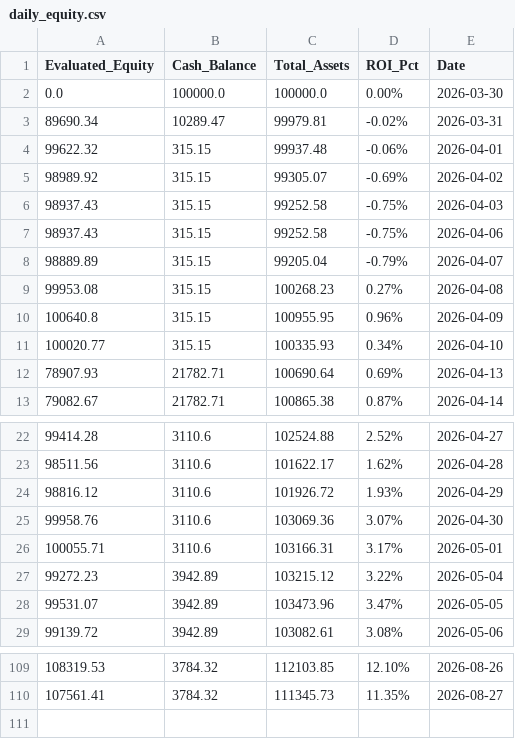
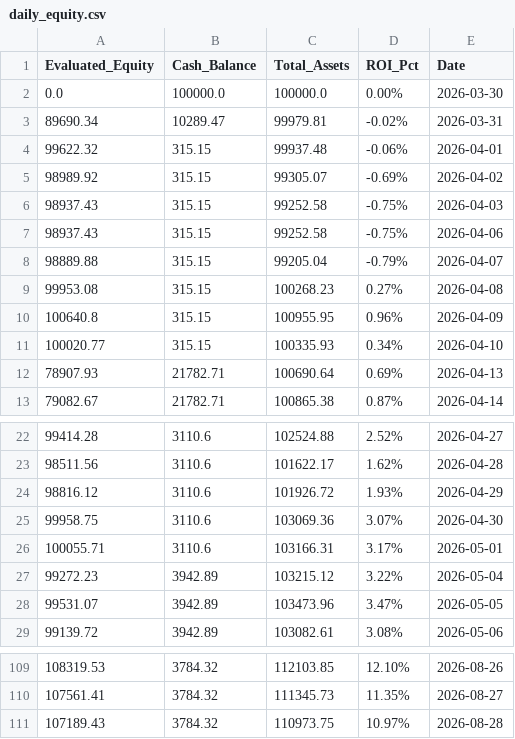
Before and after one commit to RayD-123/micro-quant-simulator, a CSV file: daily_equity.csv, drawn as a sheet; only a part is shown, gaps mark what is left out.

```diff
--- a/daily_equity.csv
+++ b/daily_equity.csv
@@ -7,3 +7,3 @@ Evaluated_Equity,Cash_Balance,Total_Assets,ROI_Pct,Date
 98937.43,315.15,99252.58,-0.75%,2026-04-06
-98889.89,315.15,99205.04,-0.79%,2026-04-07
+98889.88,315.15,99205.04,-0.79%,2026-04-07
 99953.08,315.15,100268.23,0.27%,2026-04-08
@@ -24,3 +24,3 @@ Evaluated_Equity,Cash_Balance,Total_Assets,ROI_Pct,Date
 98816.12,3110.6,101926.72,1.93%,2026-04-29
-99958.76,3110.6,103069.36,3.07%,2026-04-30
+99958.75,3110.6,103069.36,3.07%,2026-04-30
 100055.71,3110.6,103166.31,3.17%,2026-05-01
@@ -110 +110,2 @@ Evaluated_Equity,Cash_Balance,Total_Assets,ROI_Pct,Date
 107561.41,3784.32,111345.73,11.35%,2026-08-27
+107189.43,3784.32,110973.75,10.97%,2026-08-28
```
Also changed, not shown: history_database/ledger_2026_04.csv, history_database/ledger_2026_08.csv, 3 other files.
